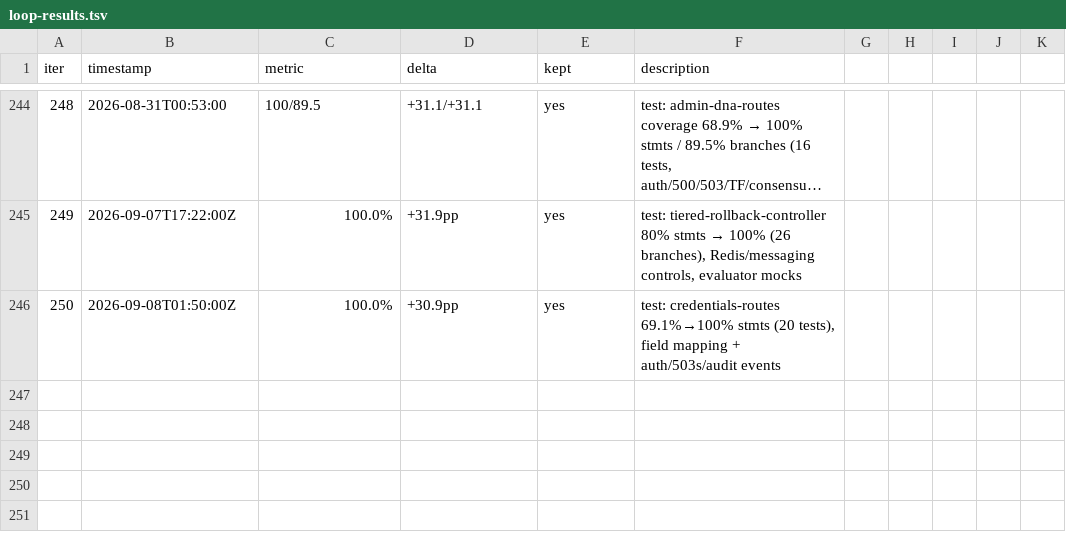
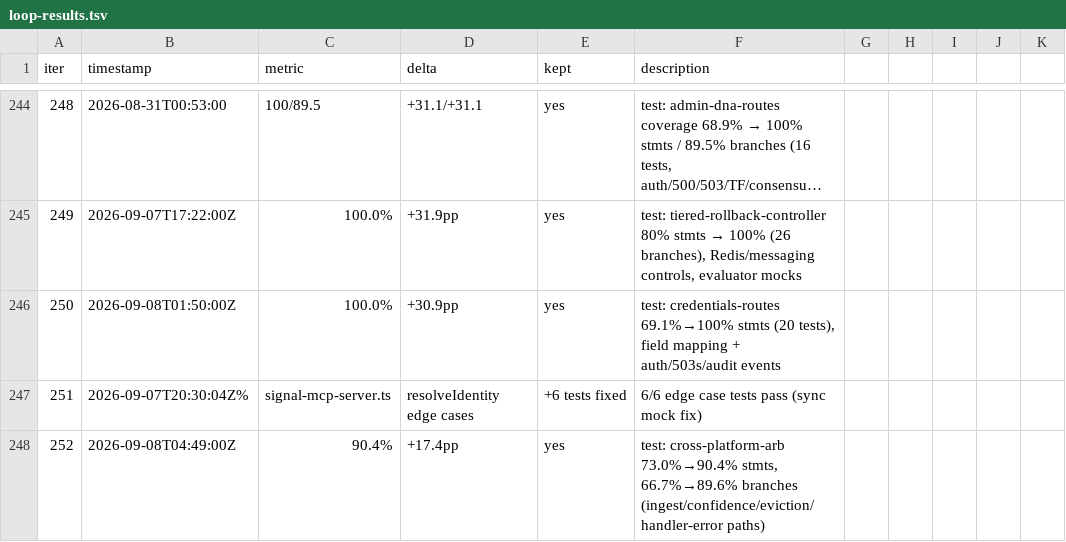
Before and after one commit to minhlongs/algo-trader, a TSV file: loop-results.tsv, drawn as a sheet; only a part is shown, gaps mark what is left out; long unchanged cells end in …; the diff names each change by its address in the sheet, - before the commit and + after, or states it on an @@ line.

Commit message:
chore: log ak-loop iteration 252 — cross-platform-arb coverage +17.4pp

```diff
--- a/loop-results.tsv
+++ b/loop-results.tsv
+row 247: 251 | 2026-09-07T20:30:04Z% | signal-mcp-server.ts | resolveIdentity edge cases | +6 tests fixed | 6/6 edge case tests pass (sync mock fix)
+row 248: 252 | 2026-09-08T04:49:00Z | 90.4% | +17.4pp | yes | test: cross-platform-arb 73.0%→90.4% stmts, 66.7%→89.6% branches (ingest/confidence/eviction/handler-error paths)
```
